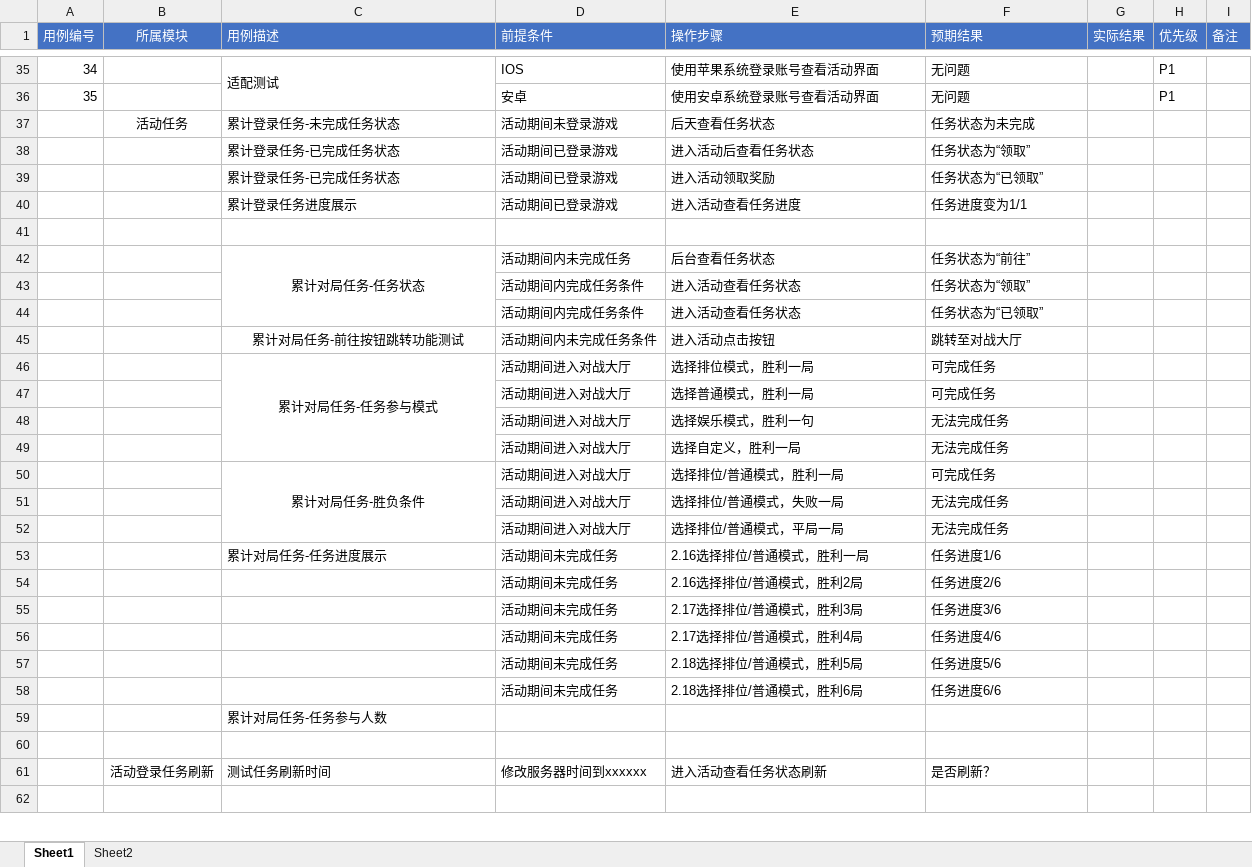
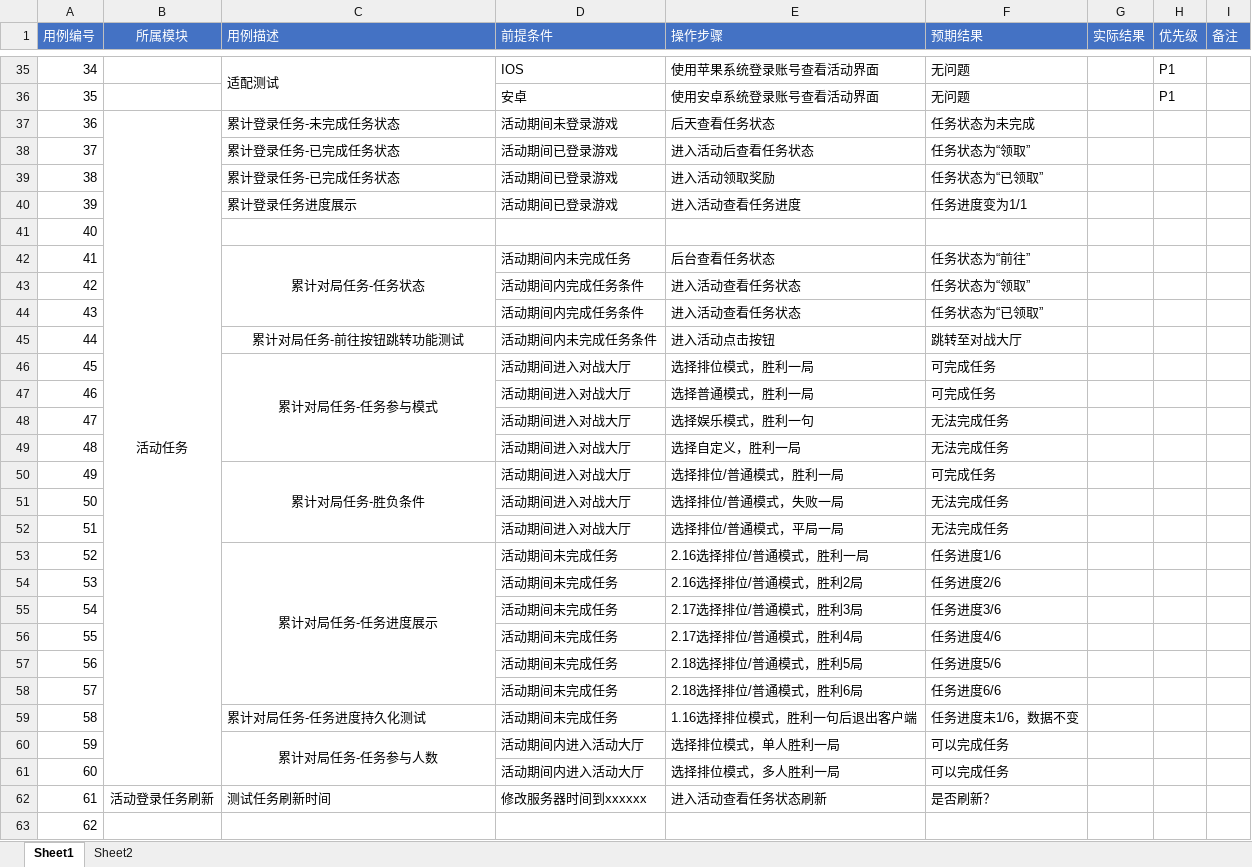
Before and after one commit to 1zero0/Obsidian-Notes, an Excel workbook: 培训日报/培训专用测试点文件夹/无畏契约冲分活动测试点/薛宇璇_无畏契约测试用例作业.xlsx, sheet Sheet1, drawn as a sheet; only a part is shown, gaps mark what is left out; values as stored, in another font and other column widths than the file's, no borders; removed rows and columns are numbered as before the commit, all else as after; the diff names each change by its address in the sheet, - before the commit and + after, or states it on an @@ line.

```diff
--- a/培训日报/培训专用测试点文件夹/无畏契约冲分活动测试点/薛宇璇_无畏契约测试用例作业.xlsx (sheet Sheet1)
+++ b/培训日报/培训专用测试点文件夹/无畏契约冲分活动测试点/薛宇璇_无畏契约测试用例作业.xlsx (sheet Sheet1)
@@ column A (用例编号) renumbered from row 37 down @@
+B37:B61 merged
-C53 alignment: left
+C53 alignment: center
+C53:C58 merged
-row 59:  |  | 累计对局任务-任务参与人数
-row 59: (empty)
+row 59: 58 |  | 累计对局任务-任务进度持久化测试 | 活动期间未完成任务 | 1.16选择排位模式，胜利一句后退出客户端 | 任务进度未1/6，数据不变
+row 60: 59 |  | 累计对局任务-任务参与人数 | 活动期间内进入活动大厅 | 选择排位模式，单人胜利一局 | 可以完成任务
+row 61: 60 |  |  | 活动期间内进入活动大厅 | 选择排位模式，多人胜利一局 | 可以完成任务
```
Also changed, not shown: 1 other file.
